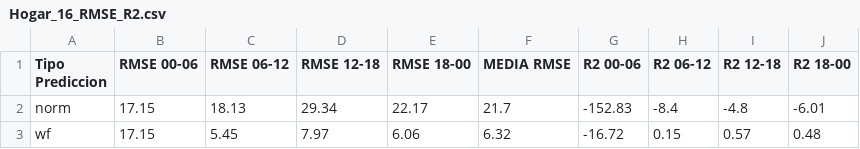
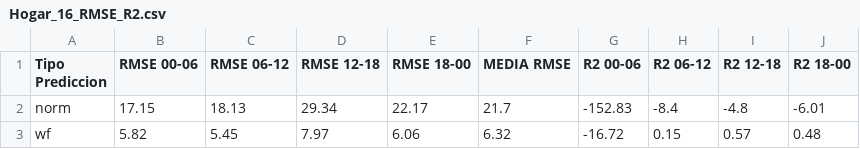
Before and after one commit to juanonlab/TFM_JPP, a CSV file: Hogar_16_RMSE_R2.csv, drawn as a sheet.

```diff
--- a/Hogar_16_RMSE_R2.csv
+++ b/Hogar_16_RMSE_R2.csv
@@ -2,2 +2,2 @@ Tipo Prediccion,RMSE 00-06,RMSE 06-12,RMSE 12-18,RMSE 18-00,MEDIA RMSE,R2 00-06,
 norm,17.15,18.13,29.34,22.17,21.7,-152.83,-8.4,-4.8,-6.01
-wf,17.15,5.45,7.97,6.06,6.32,-16.72,0.15,0.57,0.48
+wf,5.82,5.45,7.97,6.06,6.32,-16.72,0.15,0.57,0.48
```
Also changed, not shown: Hogar_13_RMSE_R2.csv, Hogar_17_RMSE_R2.csv, 18 other files.
